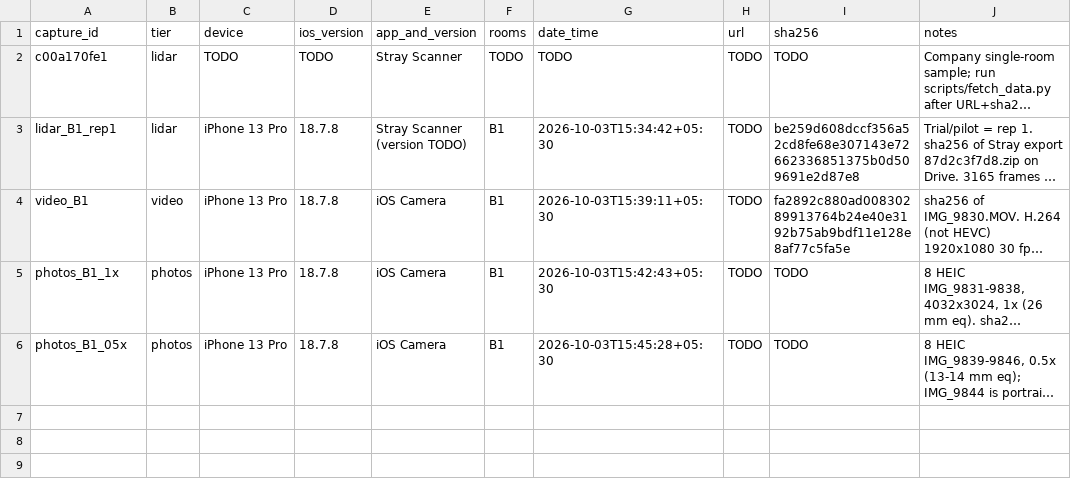
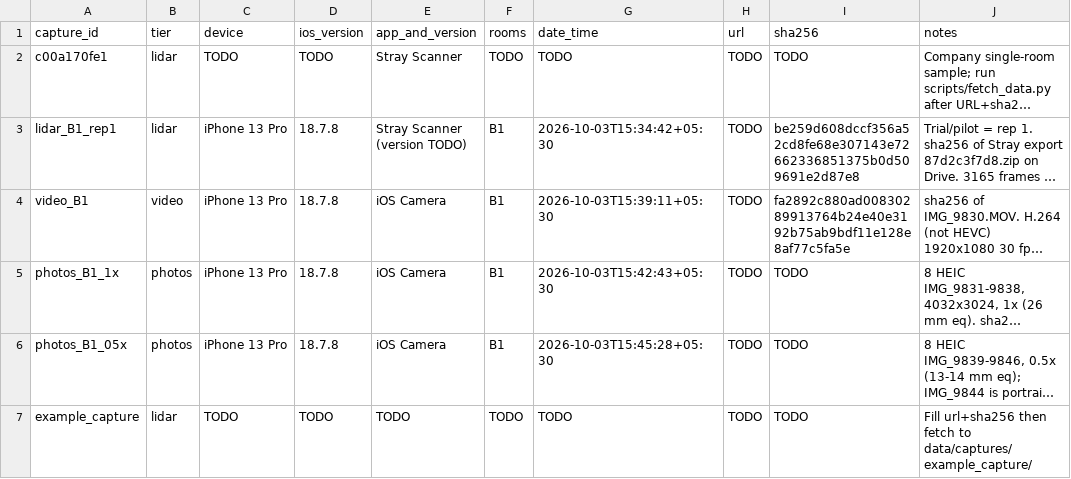
Before and after one commit to RikitaJ/LiDAR_Damage_assessment, a CSV file: data/manifest.csv, drawn as a sheet; long unchanged cells end in …; the diff names each change by its address in the sheet, - before the commit and + after, or states it on an @@ line.

```diff
--- a/data/manifest.csv
+++ b/data/manifest.csv
+row 7: example_capture | lidar | TODO | TODO | TODO | TODO | TODO | TODO | TODO | Fill url+sha256 then fetch to data/captures/example_capture/
```
Also changed, not shown: 41 other files.
